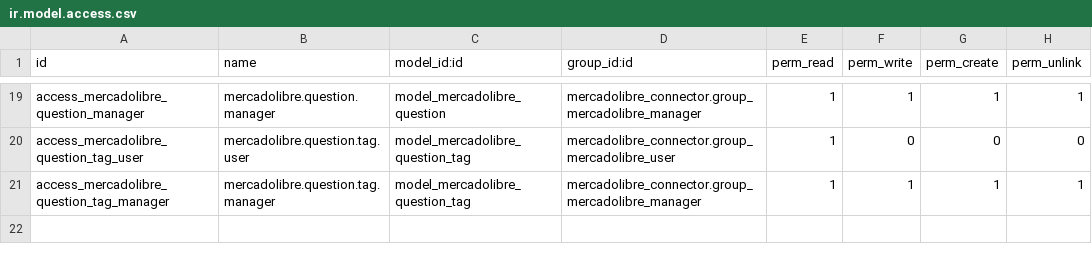
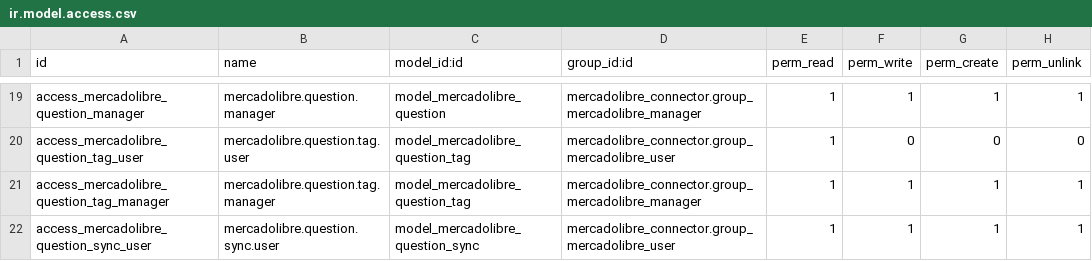
Before and after one commit to ProyectosSPR/modulos_odoo, a CSV file: mercadolibre_messaging/security/ir.model.access.csv, drawn as a sheet; only a part is shown, gaps mark what is left out.

```diff
--- a/mercadolibre_messaging/security/ir.model.access.csv
+++ b/mercadolibre_messaging/security/ir.model.access.csv
@@ -21 +21,2 @@ access_mercadolibre_question_tag_user,mercadolibre.question.tag.user,model_merca
 access_mercadolibre_question_tag_manager,mercadolibre.question.tag.manager,model_mercadolibre_question_tag,mercadolibre_connector.group_mercadolibre_manager,1,1,1,1
+access_mercadolibre_question_sync_user,mercadolibre.question.sync.user,model_mercadolibre_question_sync,mercadolibre_connector.group_mercadolibre_user,1,1,1,1
```
Also changed, not shown: 5 other files.
